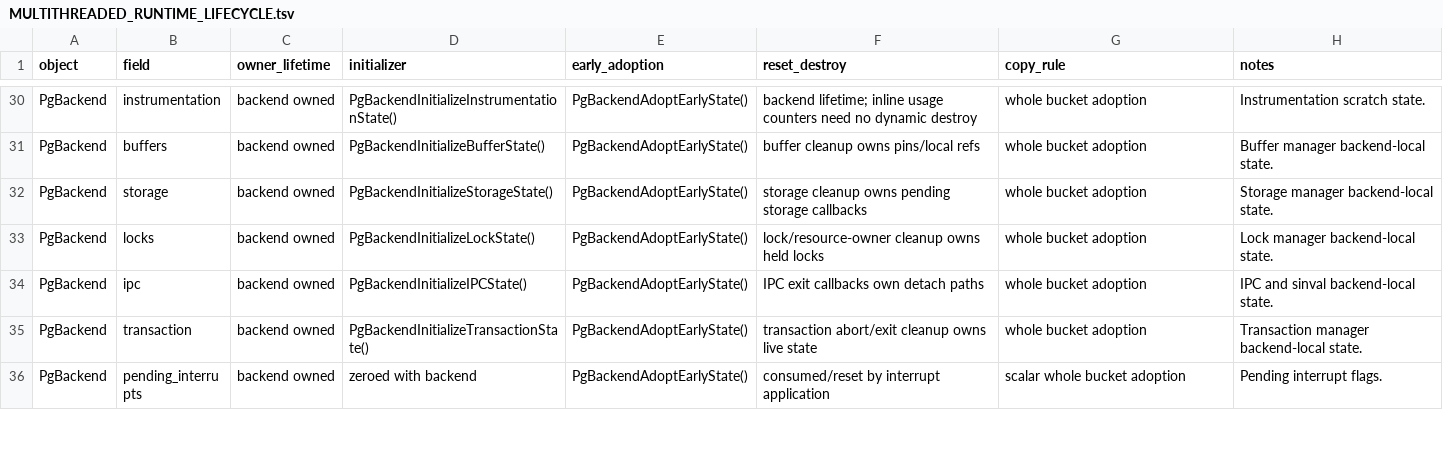
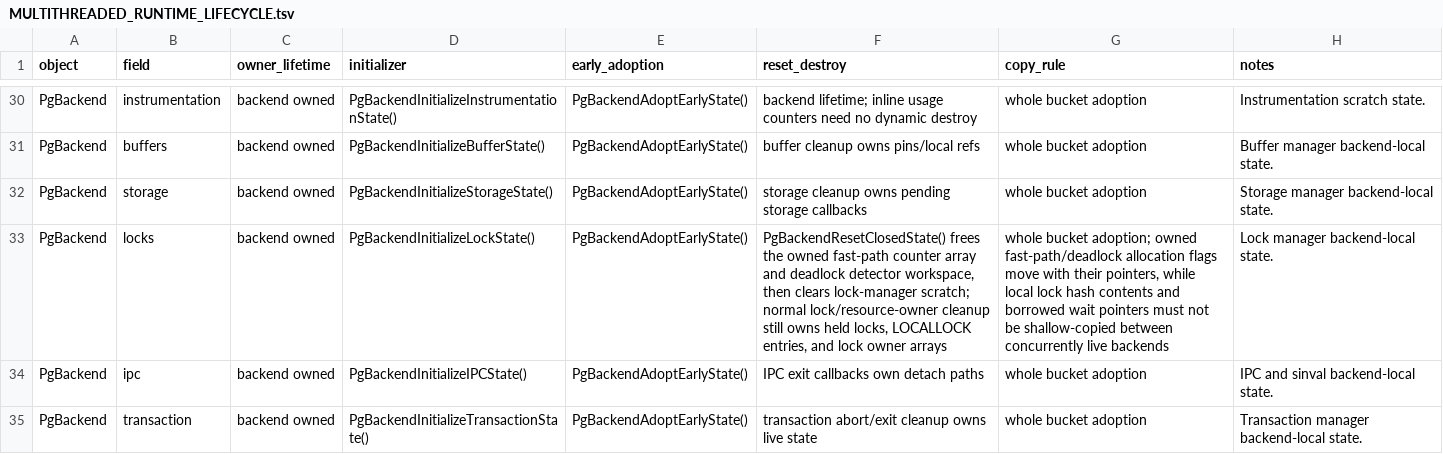
Before and after one commit to gburd/postgres, a TSV file: MULTITHREADED_RUNTIME_LIFECYCLE.tsv, drawn as a sheet; only a part is shown, gaps mark what is left out; the shorter side is filled out with more unchanged rows.

Commit message:
Track owned lock scratch in backend reset

```diff
--- a/MULTITHREADED_RUNTIME_LIFECYCLE.tsv
+++ b/MULTITHREADED_RUNTIME_LIFECYCLE.tsv
@@ -32,3 +32,3 @@ PgBackend	buffers	backend owned	PgBackendInitializeBufferState()	PgBackendAdoptE
 PgBackend	storage	backend owned	PgBackendInitializeStorageState()	PgBackendAdoptEarlyState()	storage cleanup owns pending storage callbacks	whole bucket adoption	Storage manager backend-local state.
-PgBackend	locks	backend owned	PgBackendInitializeLockState()	PgBackendAdoptEarlyState()	lock/resource-owner cleanup owns held locks	whole bucket adoption	Lock manager backend-local state.
+PgBackend	locks	backend owned	PgBackendInitializeLockState()	PgBackendAdoptEarlyState()	PgBackendResetClosedState() frees the owned fast-path counter array and deadlock detector workspace, then clears lock-manager scratch; normal lock/resource-owner cleanup still owns held locks, LOCALLOCK entries, and lock owner arrays	whole bucket adoption; owned fast-path/deadlock allocation flags move with their pointers, while local lock hash contents and borrowed wait pointers must not be shallow-copied between concurrently live backends	Lock manager backend-local state.
 PgBackend	ipc	backend owned	PgBackendInitializeIPCState()	PgBackendAdoptEarlyState()	IPC exit callbacks own detach paths	whole bucket adoption	IPC and sinval backend-local state.
```
Also changed, not shown: 8 other files.
